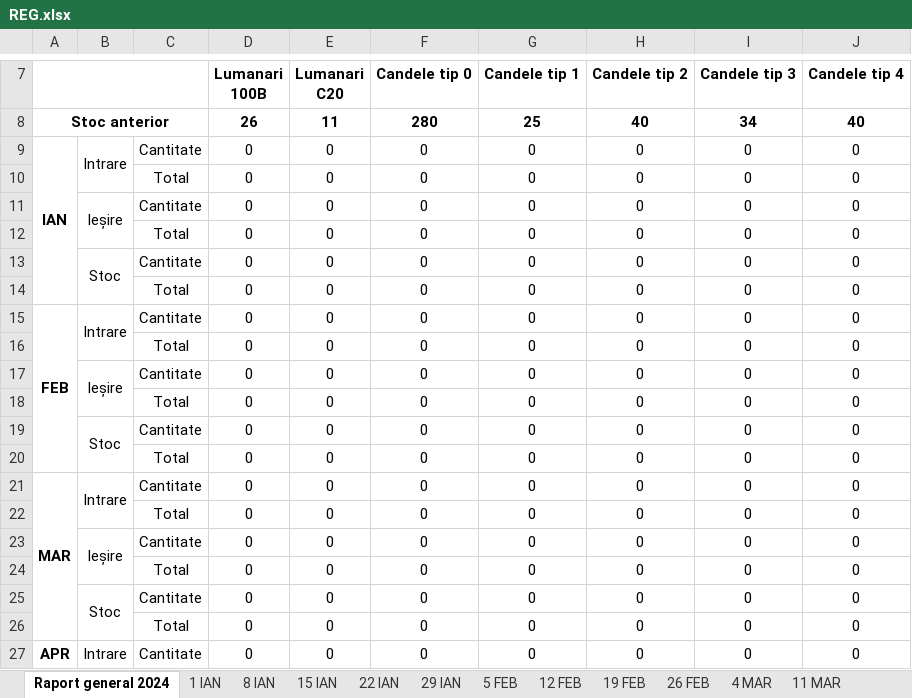
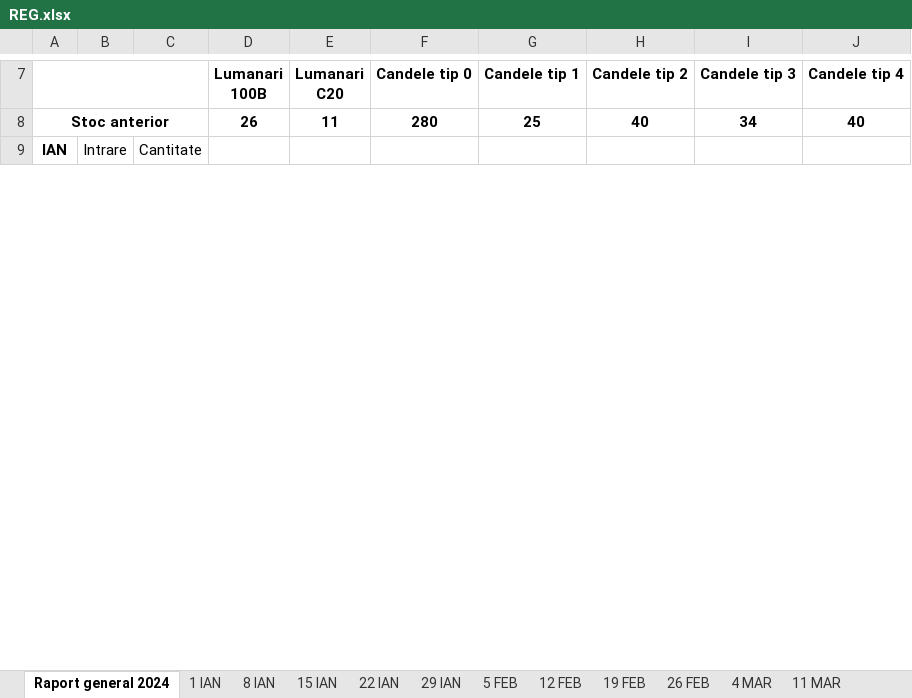
Before and after one commit to Eleuthar/pyKB, an Excel workbook: excel/REG.xlsx, sheet Raport general 2024, drawn as a sheet; only a part is shown, gaps mark what is left out; values as stored, in another font and other column widths than the file's, no borders; removed rows and columns are numbered as before the commit, all else as after; the diff covers the shown part only; the diff names each change by its address in the sheet, - before the commit and + after, or states it on an @@ line.

```diff
--- a/excel/REG.xlsx (sheet Raport general 2024)
+++ b/excel/REG.xlsx (sheet Raport general 2024)
-D9 (Lumanari 100B): 0
+D9 (Lumanari 100B): (empty)
-E9 (Lumanari C20): 0
+E9 (Lumanari C20): (empty)
-F9 (Candele tip 0): 0
+F9 (Candele tip 0): (empty)
-G9 (Candele tip 1): 0
+G9 (Candele tip 1): (empty)
-H9 (Candele tip 2): 0
+H9 (Candele tip 2): (empty)
-I9 (Candele tip 3): 0
+I9 (Candele tip 3): (empty)
-J9 (Candele tip 4): 0
+J9 (Candele tip 4): (empty)
-row 10:  |  | Total | 0 | 0 | 0 | 0 | 0 | 0 | 0
-row 11:  | Ieșire | Cantitate | 0 | 0 | 0 | 0 | 0 | 0 | 0
-row 12:  |  | Total | 0 | 0 | 0 | 0 | 0 | 0 | 0
-row 13:  | Stoc | Cantitate | 0 | 0 | 0 | 0 | 0 | 0 | 0
-row 14:  |  | Total | 0 | 0 | 0 | 0 | 0 | 0 | 0
-row 15: FEB | Intrare | Cantitate | 0 | 0 | 0 | 0 | 0 | 0 | 0
-row 16:  |  | Total | 0 | 0 | 0 | 0 | 0 | 0 | 0
-row 17:  | Ieșire | Cantitate | 0 | 0 | 0 | 0 | 0 | 0 | 0
-row 18:  |  | Total | 0 | 0 | 0 | 0 | 0 | 0 | 0
-row 19:  | Stoc | Cantitate | 0 | 0 | 0 | 0 | 0 | 0 | 0
-row 20:  |  | Total | 0 | 0 | 0 | 0 | 0 | 0 | 0
-row 21: MAR | Intrare | Cantitate | 0 | 0 | 0 | 0 | 0 | 0 | 0
-row 22:  |  | Total | 0 | 0 | 0 | 0 | 0 | 0 | 0
-row 23:  | Ieșire | Cantitate | 0 | 0 | 0 | 0 | 0 | 0 | 0
-row 24:  |  | Total | 0 | 0 | 0 | 0 | 0 | 0 | 0
-row 25:  | Stoc | Cantitate | 0 | 0 | 0 | 0 | 0 | 0 | 0
-row 26:  |  | Total | 0 | 0 | 0 | 0 | 0 | 0 | 0
-row 27: APR | Intrare | Cantitate | 0 | 0 | 0 | 0 | 0 | 0 | 0
```
Also changed, not shown: 75 added rows and 57 removed rows elsewhere in this sheet, sheet 5 FEB, wzt/hist 26-01-2025.xlsx, 11 other files.
